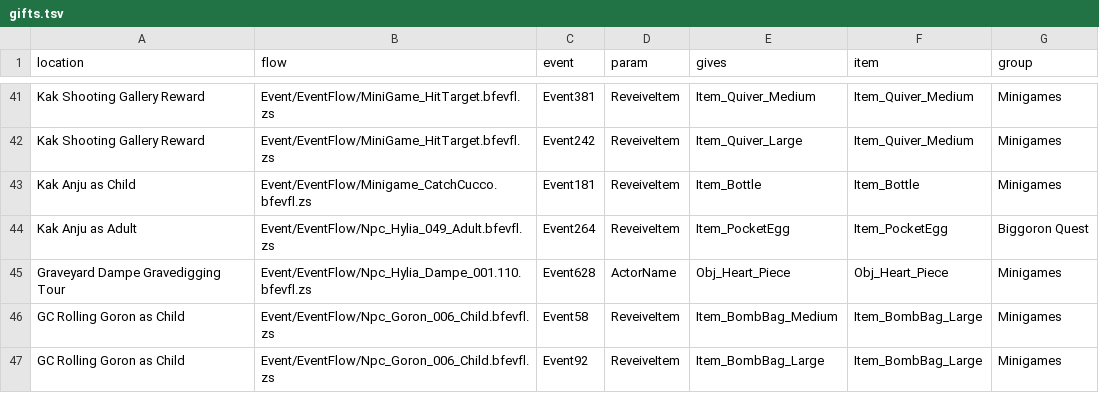
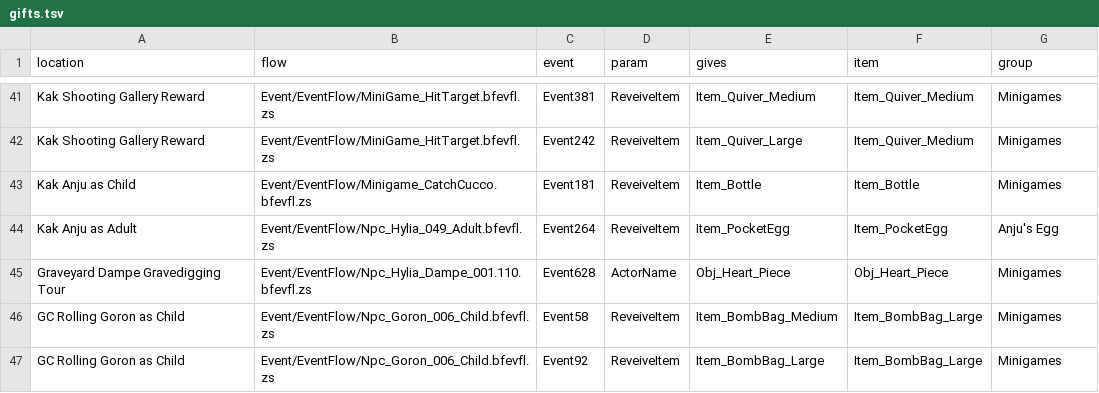
Before and after one commit to Kaepora-HQ/kaepora, a TSV file: remake/gifts.tsv, drawn as a sheet; only a part is shown, gaps mark what is left out.

Commit message:
fix: name the Pocket Egg's gift group "Anju's Egg"
The group of "Gifts" named "Biggoron Quest" shuffles adult Anju's place
and puts the Pocket Egg in the pool, and nothing of Biggoron's chain. It
is now "Anju's Egg", beside "Malon's Egg": in remake/gifts.tsv, in the
generator's list of groups, which the settings window, the seed's
settings and the spoiler log read, in RANDOMIZED.md and in
remake/README.md. No release carries the old name, so it goes with no
alias. The words that speak of the trade quest itself stay.

The name is not part of what a seed is made from: the seed alone starts
the random numbers, and a group's places come in the table's order.
Measured on 7096a50e over seeds 1 to 50, with the group alone and with
every group ticked: each plan equals main's with the old name byte for
byte, and each spoiler log differs from main's only by the name in its
settings.

```diff
--- a/remake/gifts.tsv
+++ b/remake/gifts.tsv
@@ -43,3 +43,3 @@ Kak Shooting Gallery Reward	Event/EventFlow/MiniGame_HitTarget.bfevfl.zs	Event24
 Kak Anju as Child	Event/EventFlow/Minigame_CatchCucco.bfevfl.zs	Event181	ReveiveItem	Item_Bottle	Item_Bottle	Minigames
-Kak Anju as Adult	Event/EventFlow/Npc_Hylia_049_Adult.bfevfl.zs	Event264	ReveiveItem	Item_PocketEgg	Item_PocketEgg	Biggoron Quest
+Kak Anju as Adult	Event/EventFlow/Npc_Hylia_049_Adult.bfevfl.zs	Event264	ReveiveItem	Item_PocketEgg	Item_PocketEgg	Anju's Egg
 Graveyard Dampe Gravedigging Tour	Event/EventFlow/Npc_Hylia_Dampe_001.110.bfevfl.zs	Event628	ActorName	Obj_Heart_Piece	Obj_Heart_Piece	Minigames
```
Also changed, not shown: 6 other files.
